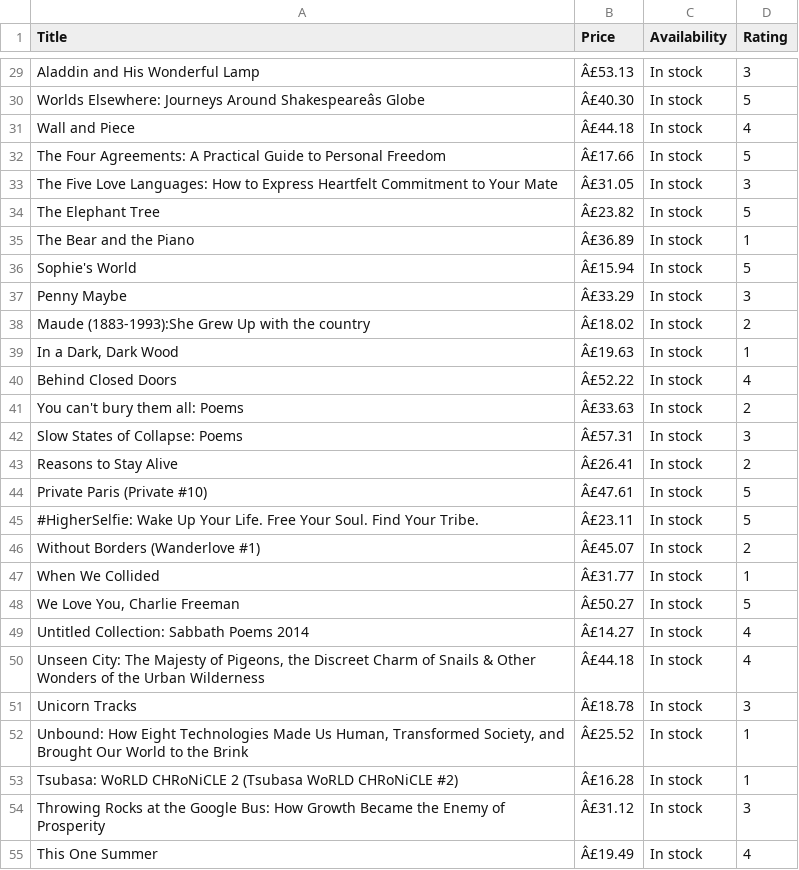
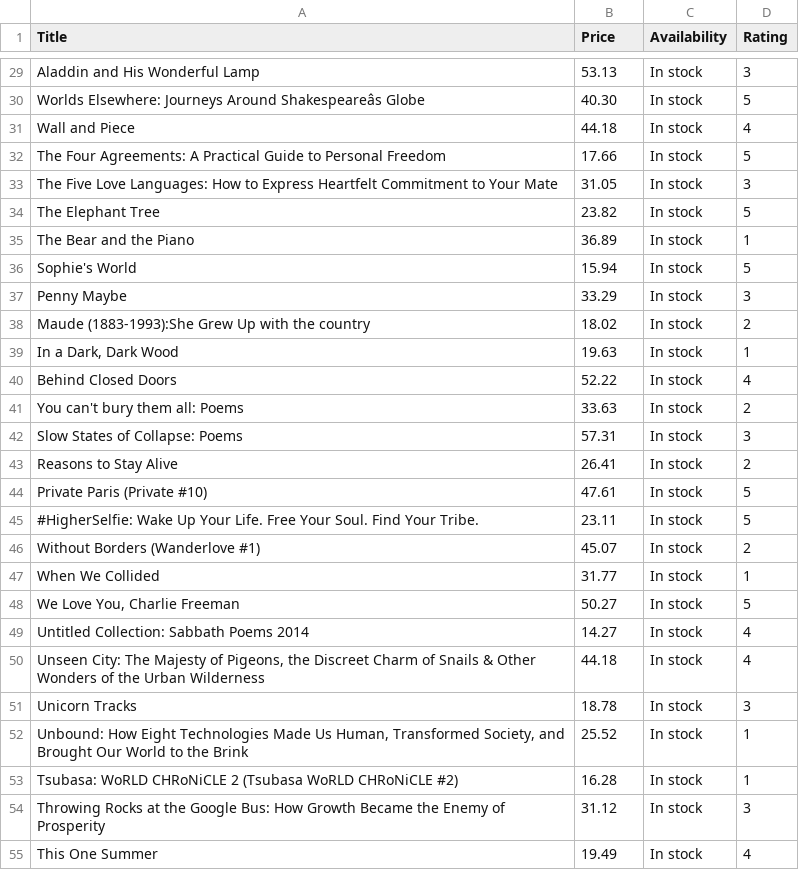
Before and after one commit to halchemylab/Book-Scraping-Python-App, a CSV file: books.csv, drawn as a sheet; only a part is shown, gaps mark what is left out; the diff covers the shown part only; the diff names each change by its address in the sheet, - before the commit and + after, or states it on an @@ line.

```diff
--- a/books.csv
+++ b/books.csv
-B29 (Price): Â£53.13
+B29 (Price): 53.13
-B30 (Price): Â£40.30
+B30 (Price): 40.30
-B31 (Price): Â£44.18
+B31 (Price): 44.18
-B32 (Price): Â£17.66
+B32 (Price): 17.66
-B33 (Price): Â£31.05
+B33 (Price): 31.05
-B34 (Price): Â£23.82
+B34 (Price): 23.82
-B35 (Price): Â£36.89
+B35 (Price): 36.89
-B36 (Price): Â£15.94
+B36 (Price): 15.94
-B37 (Price): Â£33.29
+B37 (Price): 33.29
-B38 (Price): Â£18.02
+B38 (Price): 18.02
-B39 (Price): Â£19.63
+B39 (Price): 19.63
-B40 (Price): Â£52.22
+B40 (Price): 52.22
-B41 (Price): Â£33.63
+B41 (Price): 33.63
-B42 (Price): Â£57.31
+B42 (Price): 57.31
-B43 (Price): Â£26.41
+B43 (Price): 26.41
-B44 (Price): Â£47.61
+B44 (Price): 47.61
-B45 (Price): Â£23.11
+B45 (Price): 23.11
-B46 (Price): Â£45.07
+B46 (Price): 45.07
-B47 (Price): Â£31.77
+B47 (Price): 31.77
-B48 (Price): Â£50.27
+B48 (Price): 50.27
-B49 (Price): Â£14.27
+B49 (Price): 14.27
-B50 (Price): Â£44.18
+B50 (Price): 44.18
-B51 (Price): Â£18.78
+B51 (Price): 18.78
-B52 (Price): Â£25.52
+B52 (Price): 25.52
-B53 (Price): Â£16.28
+B53 (Price): 16.28
-B54 (Price): Â£31.12
+B54 (Price): 31.12
-B55 (Price): Â£19.49
+B55 (Price): 19.49
```
Also changed, not shown: 33 edited cells elsewhere in this file, 1 other file.
